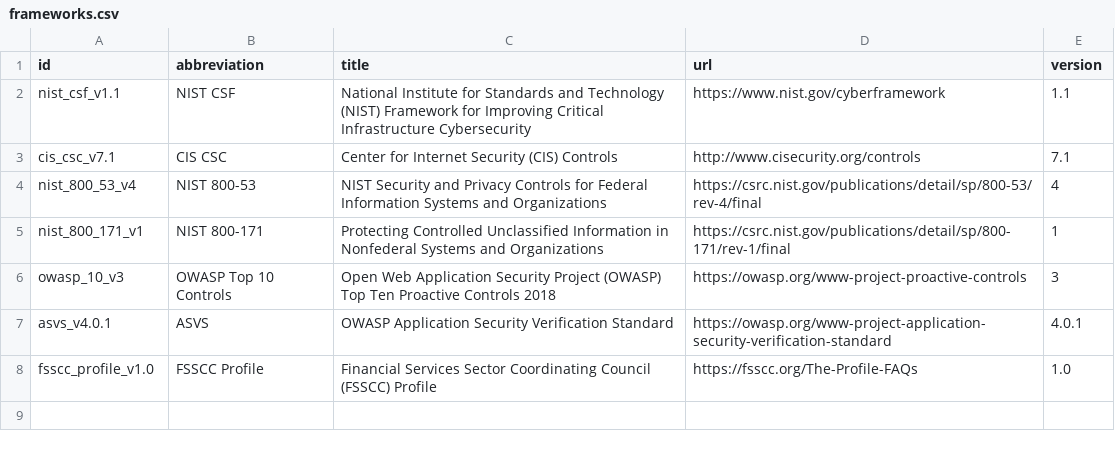
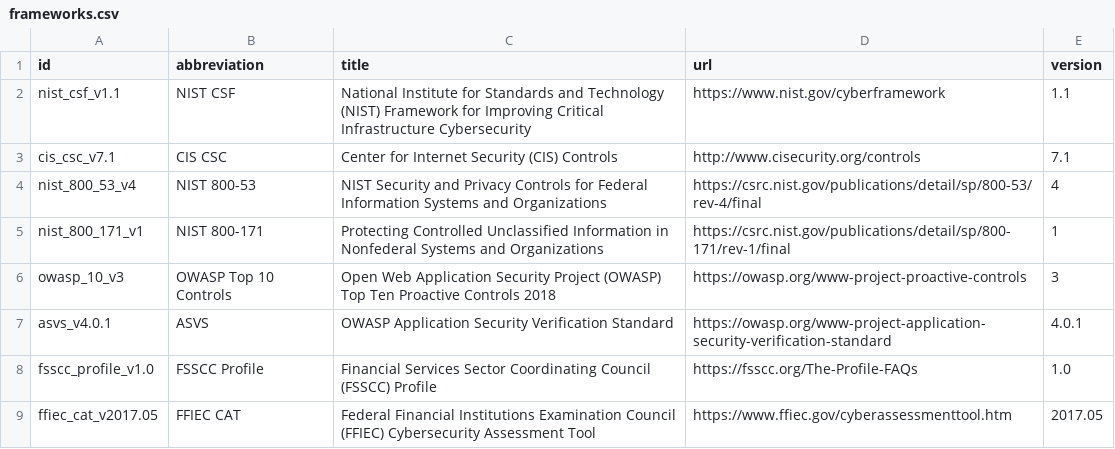
Before and after one commit to counteractive/security-controls, a CSV file: data/frameworks.csv, drawn as a sheet.

Commit message:
FFIEC Cybersecurity Assessment Tool Domains

```diff
--- a/data/frameworks.csv
+++ b/data/frameworks.csv
@@ -8 +8,2 @@ asvs_v4.0.1,ASVS,OWASP Application Security Verification Standard,https://owasp.
 fsscc_profile_v1.0,FSSCC Profile,Financial Services Sector Coordinating Council (FSSCC) Profile,https://fsscc.org/The-Profile-FAQs,1.0
+ffiec_cat_v2017.05,FFIEC CAT,Federal Financial Institutions Examination Council (FFIEC) Cybersecurity Assessment Tool,https://www.ffiec.gov/cyberassessmenttool.htm,2017.05
```
Also changed, not shown: 8 other files.
